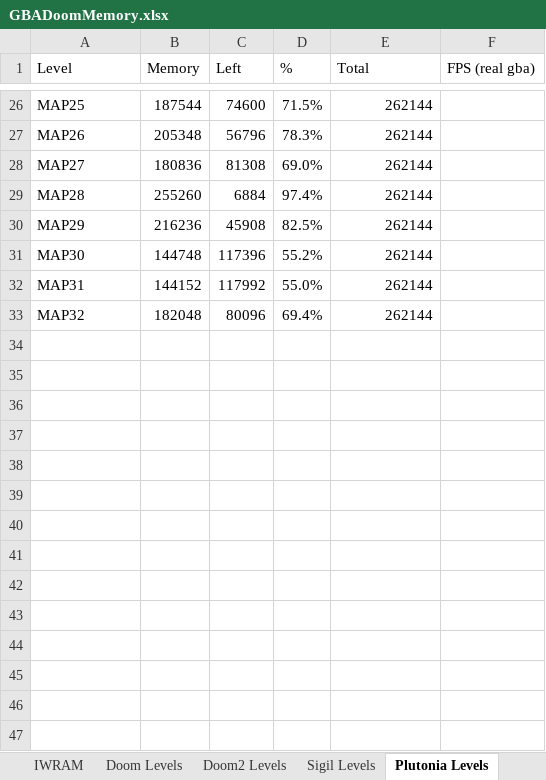
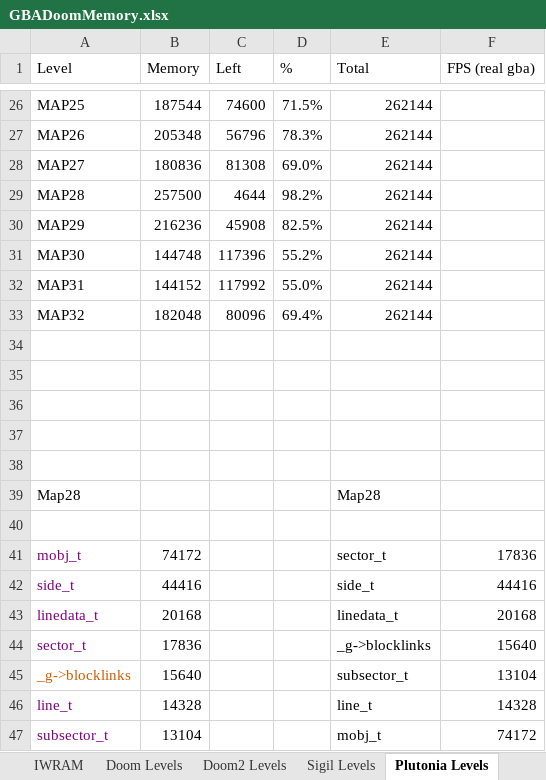
Before and after one commit to doomhack/GBADoom, an Excel workbook: GBADoomMemory.xlsx, sheet Plutonia Levels, drawn as a sheet; only a part is shown, gaps mark what is left out; values as stored, in another font and other column widths than the file's, no borders; charts and pictures and conditional formats not drawn; the diff names each change by its address in the sheet, - before the commit and + after, or states it on an @@ line.

Commit message:
Small memory savings.

```diff
--- a/GBADoomMemory.xlsx (sheet Plutonia Levels)
+++ b/GBADoomMemory.xlsx (sheet Plutonia Levels)
-B29 (Memory): 255260
+B29 (Memory): 257500
-C29 (Left): 6884
+C29 (Left): 4644
-D29 (%): 97.4%
+D29 (%): 98.2%
+row 34: (empty)
+row 35: (empty)
+row 36: (empty)
+row 37: (empty)
+row 38: (empty)
+row 39: Map28 |  |  |  | Map28
+row 40: (empty)
+row 41: mobj_t | 74172 |  |  | sector_t | 17836
+row 42: side_t | 44416 |  |  | side_t | 44416
+row 43: linedata_t | 20168 |  |  | linedata_t | 20168
+row 44: sector_t | 17836 |  |  | _g->blocklinks | 15640
+row 45: _g->blocklinks | 15640 |  |  | subsector_t | 13104
+row 46: line_t | 14328 |  |  | line_t | 14328
+row 47: subsector_t | 13104 |  |  | mobj_t | 74172
```
Also changed, not shown: sheet D_DoomLoop, sheet Globals, sheet E1M2, sheet E1M1, charts or pictures, 12 other files.
